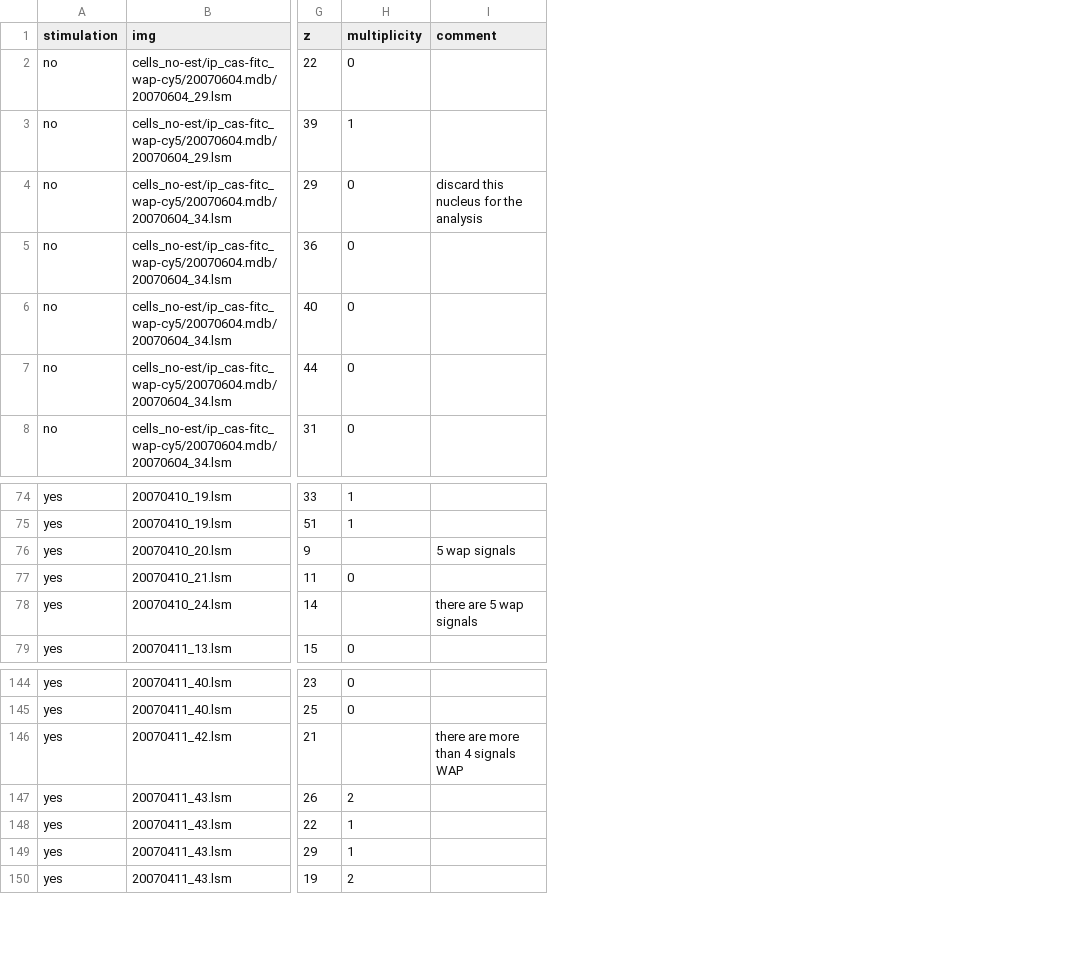
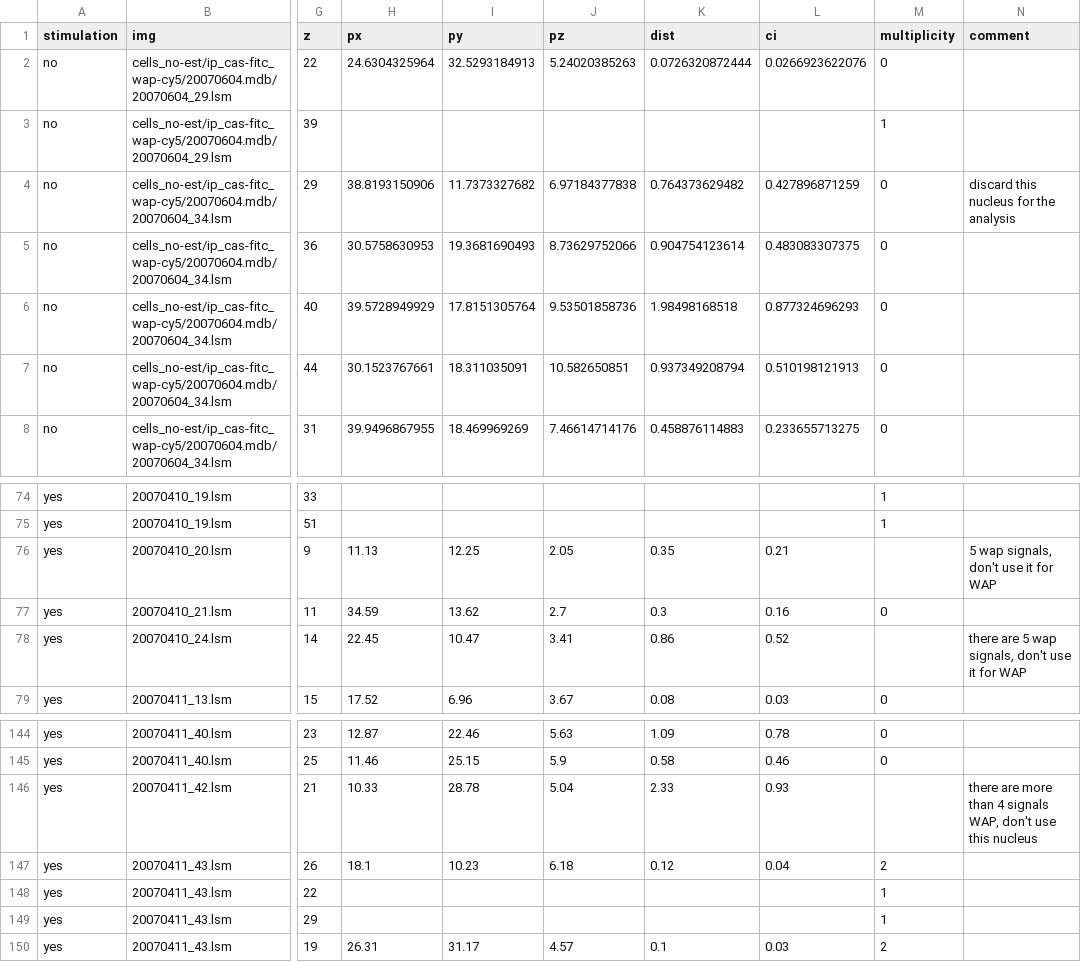
Before and after one commit to glehmann/agrobi, a CSV file: manual_corrections.csv, drawn as a sheet; only a part is shown, gaps mark what is left out; addresses are those after the commit; the diff names each change by its address in the sheet, - before the commit and + after, or states it on an @@ line.

Commit message:
fix floating point numbers
darcs-hash:20070726142816-2fc9d-fd80572099a86aac01c5c5c0bb7d9330682c7c22.gz

```diff
--- a/manual_corrections.csv
+++ b/manual_corrections.csv
+column H (px), rows 2-8: 24.6304325964 |  | 38.8193150906 | 30.5758630953 | 39.5728949929 | 30.1523767661 | 39.9496867955; rows 76-79: 11.13 | 34.59 | 22.45 | 17.52; rows 144-150: 12.87 | 11.46 | 10.33 | 18.1 |  |  | 26.31
+column I (py), rows 2-8: 32.5293184913 |  | 11.7373327682 | 19.3681690493 | 17.8151305764 | 18.311035091 | 18.469969269; rows 76-79: 12.25 | 13.62 | 10.47 | 6.96; rows 144-150: 22.46 | 25.15 | 28.78 | 10.23 |  |  | 31.17
+column J (pz), rows 2-8: 5.24020385263 |  | 6.97184377838 | 8.73629752066 | 9.53501858736 | 10.582650851 | 7.46614714176; rows 76-79: 2.05 | 2.7 | 3.41 | 3.67; rows 144-150: 5.63 | 5.9 | 5.04 | 6.18 |  |  | 4.57
+column K (dist), rows 2-8: 0.0726320872444 |  | 0.764373629482 | 0.904754123614 | 1.98498168518 | 0.937349208794 | 0.458876114883; rows 76-79: 0.35 | 0.3 | 0.86 | 0.08; rows 144-150: 1.09 | 0.58 | 2.33 | 0.12 |  |  | 0.1
+column L (ci), rows 2-8: 0.0266923622076 |  | 0.427896871259 | 0.483083307375 | 0.877324696293 | 0.510198121913 | 0.233655713275; rows 76-79: 0.21 | 0.16 | 0.52 | 0.03; rows 144-150: 0.78 | 0.46 | 0.93 | 0.04 |  |  | 0.03
-N76 (comment): 5 wap signals
+N76 (comment): 5 wap signals, don't use it for WAP
-N78 (comment): there are 5 wap signals
+N78 (comment): there are 5 wap signals, don't use it for WAP
-N146 (comment): there are more than 4 signals WAP
+N146 (comment): there are more than 4 signals WAP, don't use this nucleus
```
